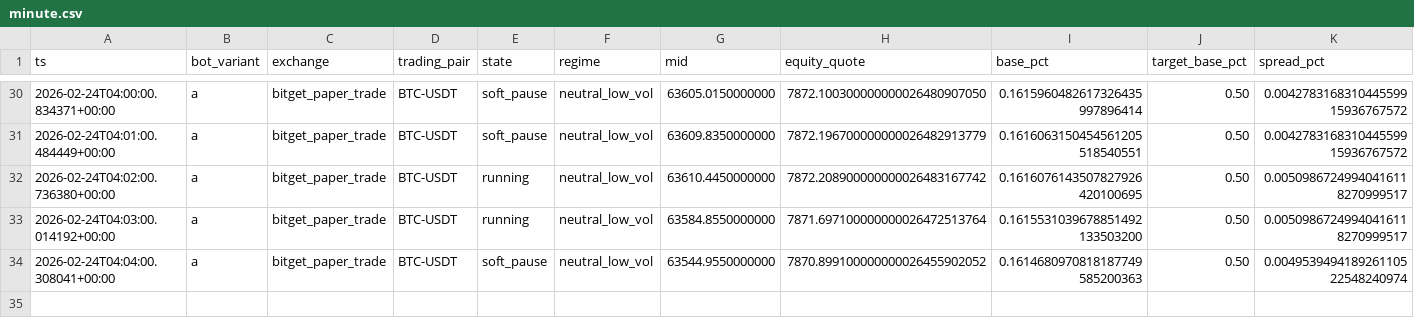
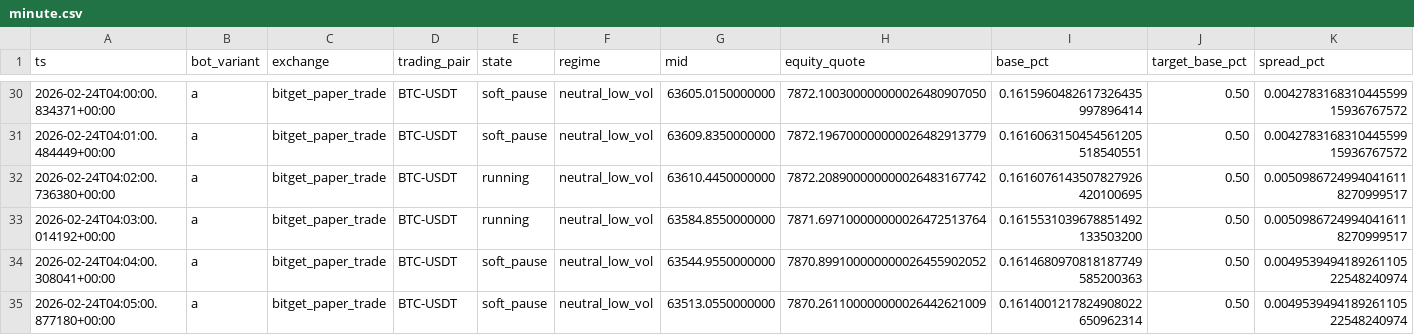
Before and after one commit to kzay/hummingbot-trading, a CSV file: hbot/data/bot1/logs/epp_v24/bot1_a/minute.csv, drawn as a sheet; only a part is shown, gaps mark what is left out; rows hold the shown columns only; the diff names each change by its address in the sheet, - before the commit and + after, or states it on an @@ line.

Commit message:
feat(data): update trading logs and reports for 2026-02-24
- Updated daily_state.json for bot1 with new trading metrics including traded notional, fills count, and fees paid.
- Added new fill entries in fills.csv capturing additional trading activity for bot1.
- Enhanced minute.csv with the latest trading state and metrics for bot1.
- Updated latest.json and integrity_20260222.json to reflect the most recent timestamps and event counts.
- Introduced new dparity and portfolio risk reports with updated metrics and actions taken for bot1 and bot4.
- Adjusted soak reports to include the latest evaluation results and metrics.

```diff
--- a/hbot/data/bot1/logs/epp_v24/bot1_a/minute.csv
+++ b/hbot/data/bot1/logs/epp_v24/bot1_a/minute.csv
+row 35: 2026-02-24T04:05:00.877180+00:00 | a | bitget_paper_trade | BTC-USDT | soft_pause | neutral_low_vol | 63513.0550000000 | 7870.261100000000026442621009 | 0.1614001217824908022650962314 | 0.50 | 0.004953949418926110522548240974
```
Also changed, not shown: hbot/data/bot1/logs/epp_v24/bot1_a/fills.csv, 9 other files.
